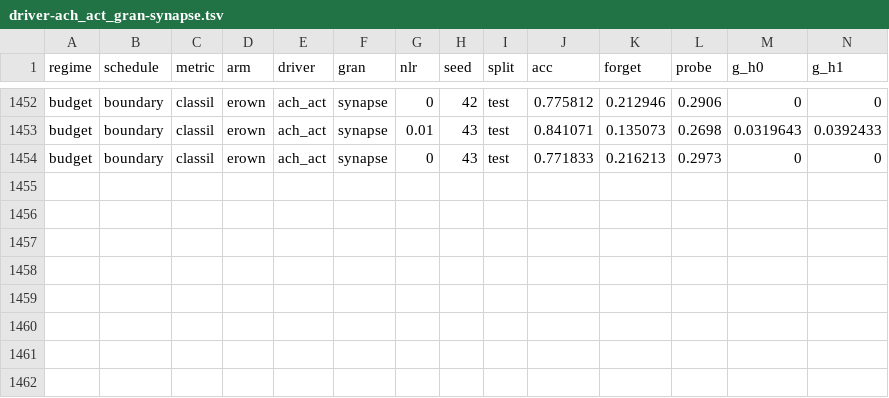
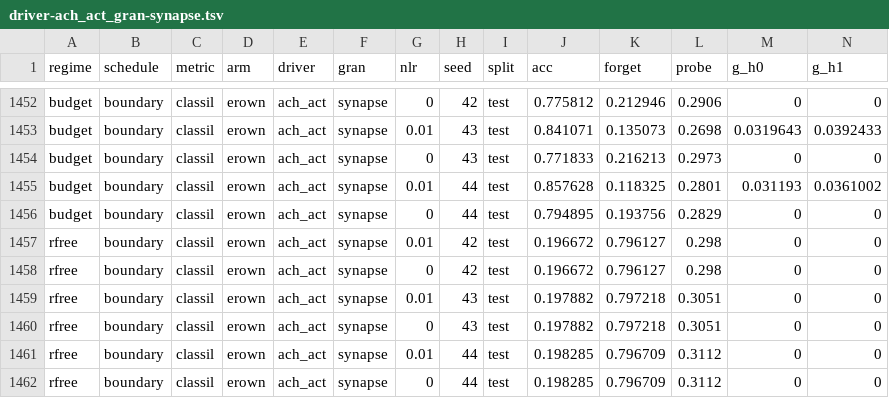
Before and after one commit to jaczao/neuromodulation, a TSV file: position_paper/wd_modulation_results_shards/driver-ach_act_gran-synapse.tsv, drawn as a sheet; only a part is shown, gaps mark what is left out; rows hold the shown columns only; the diff names each change by its address in the sheet, - before the commit and + after, or states it on an @@ line.

```diff
--- a/position_paper/wd_modulation_results_shards/driver-ach_act_gran-synapse.tsv
+++ b/position_paper/wd_modulation_results_shards/driver-ach_act_gran-synapse.tsv
+row 1455: budget | boundary | classil | erown | ach_act | synapse | 0.01 | 44 | test | 0.857628 | 0.118325 | 0.2801 | 0.031193 | 0.0361002
+row 1456: budget | boundary | classil | erown | ach_act | synapse | 0 | 44 | test | 0.794895 | 0.193756 | 0.2829 | 0 | 0
+row 1457: rfree | boundary | classil | erown | ach_act | synapse | 0.01 | 42 | test | 0.196672 | 0.796127 | 0.298 | 0 | 0
+row 1458: rfree | boundary | classil | erown | ach_act | synapse | 0 | 42 | test | 0.196672 | 0.796127 | 0.298 | 0 | 0
+row 1459: rfree | boundary | classil | erown | ach_act | synapse | 0.01 | 43 | test | 0.197882 | 0.797218 | 0.3051 | 0 | 0
+row 1460: rfree | boundary | classil | erown | ach_act | synapse | 0 | 43 | test | 0.197882 | 0.797218 | 0.3051 | 0 | 0
+row 1461: rfree | boundary | classil | erown | ach_act | synapse | 0.01 | 44 | test | 0.198285 | 0.796709 | 0.3112 | 0 | 0
+row 1462: rfree | boundary | classil | erown | ach_act | synapse | 0 | 44 | test | 0.198285 | 0.796709 | 0.3112 | 0 | 0
```
Also changed, not shown: position_paper/wd_modulation_results_shards/driver-ach_act_gran-global.tsv, position_paper/wd_modulation_results_shards/driver-ach_act_gran-neuron.tsv, 13 other files.
